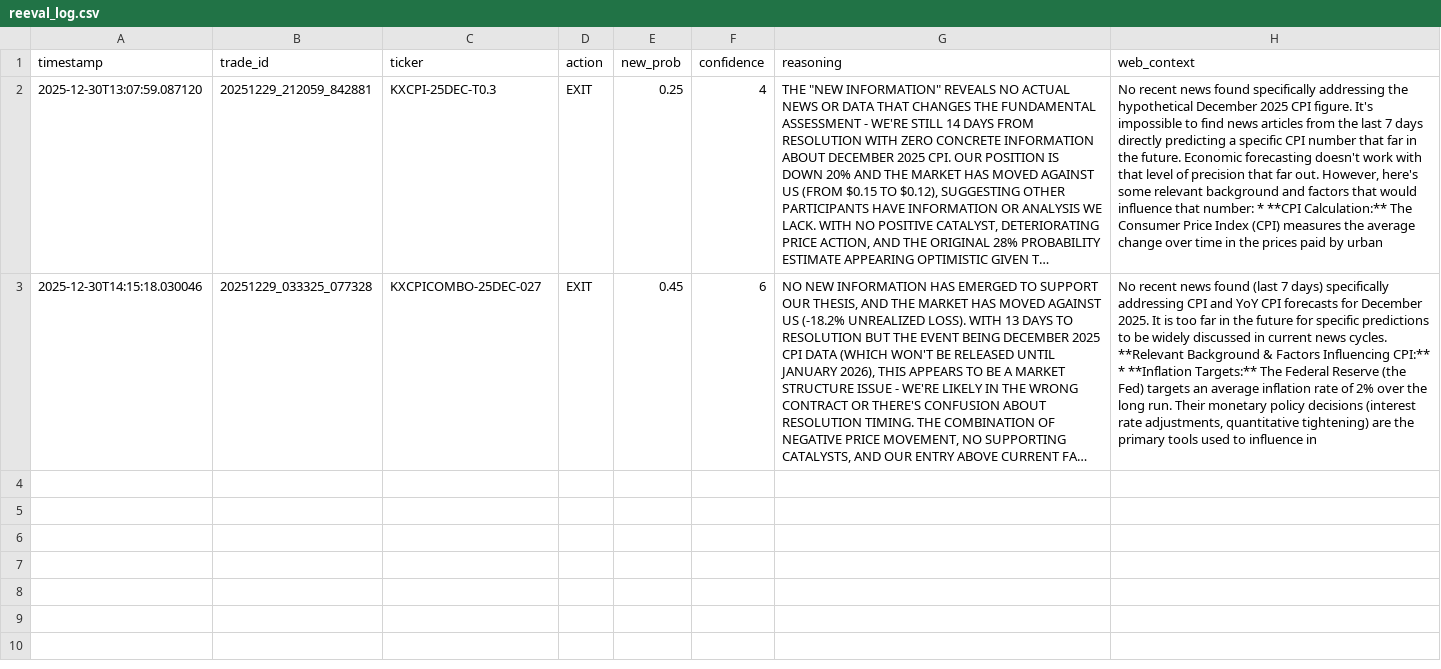
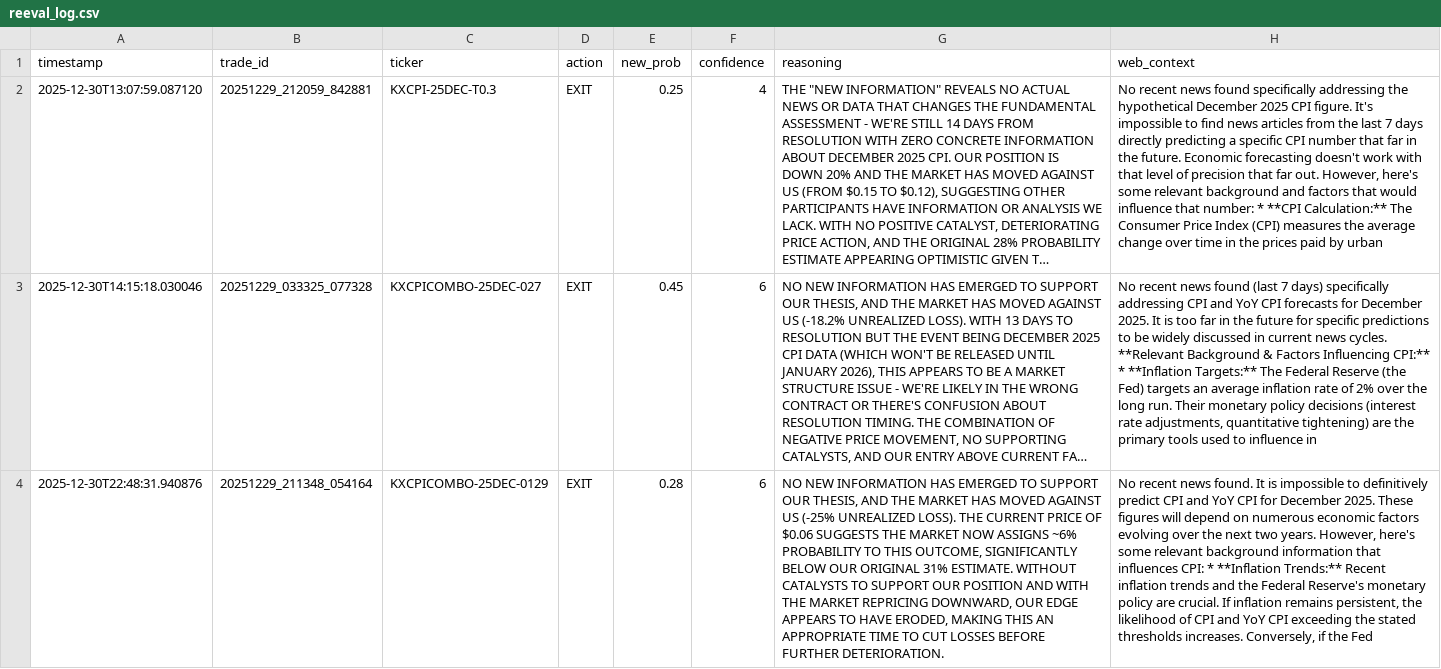
Before and after one commit to ChunTungZhuangLeo/moondev_follow, a CSV file: src/data/kalshiv2_live_1227/reeval_log.csv, drawn as a sheet; long unchanged cells end in …; the diff names each change by its address in the sheet, - before the commit and + after, or states it on an @@ line.

```diff
--- a/src/data/kalshiv2_live_1227/reeval_log.csv
+++ b/src/data/kalshiv2_live_1227/reeval_log.csv
+row 4: 2025-12-30T22:48:31.940876 | 20251229_211348_054164 | KXCPICOMBO-25DEC-0129 | EXIT | 0.28 | 6 | NO NEW INFORMATION HAS EMERGED TO SUPPORT OUR THESIS, AND THE MARKET HAS MOVED AGAINST US (-25% UNREALIZED LOSS). THE CURRENT PRICE OF $0.06 SUGGESTS THE MARKET NOW ASSIGNS ~6% PROBABILITY TO THIS OUTCOME, SIGNIFICANTLY BELOW OUR ORIGINAL 31% ESTIMATE. WITHOUT CATALYSTS TO SUPPORT OUR POSITION AND WITH THE MARKET REPRICING DOWNWARD, OUR EDGE APPEARS TO HAVE ERODED, MAKING THIS AN APPROPRIATE TIME TO CUT LOSSES BEFORE FURTHER DETERIORATION. | No recent news found. It is impossible to definitively predict CPI and YoY CPI for December 2025. These figures will depend on numerous economic factors evolving over the next two years. However, here's some relevant background information that influences CPI: * **Inflation Trends:** Recent inflation trends and the Federal Reserve's monetary policy are crucial. If inflation remains persistent, the likelihood of CPI and YoY CPI exceeding the stated thresholds increases. Conversely, if the Fed
```
Also changed, not shown: src/data/kalshiv2_live_1227/markets.csv, src/data/kalshiv2_live_1227/price_history.csv, 2 other files.
